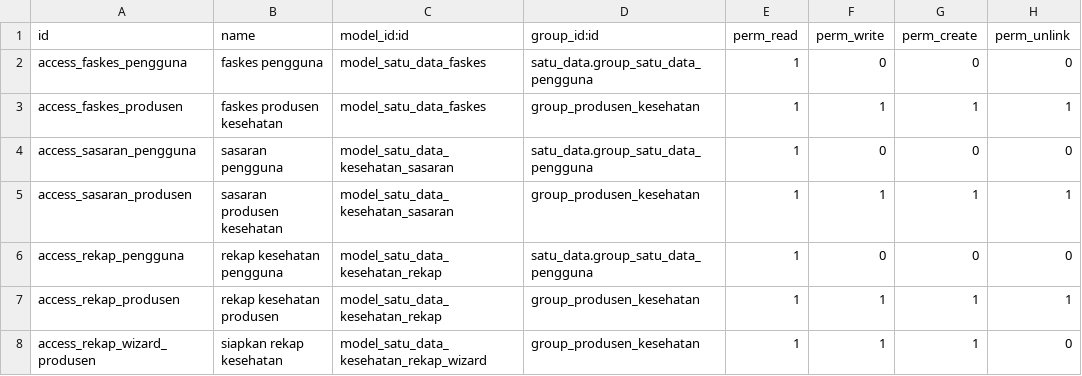
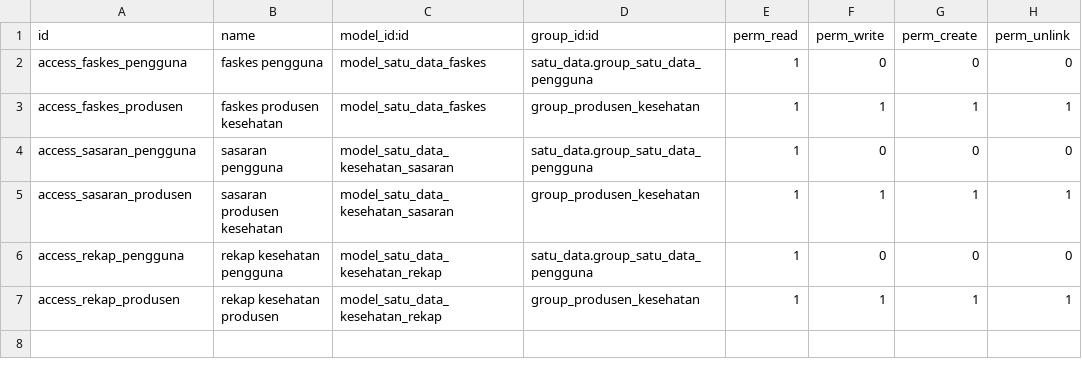
Before and after one commit to rofianto507/satu-data-odoo19, a CSV file: satu_data_kesehatan/security/ir.model.access.csv, drawn as a sheet; the diff names each change by its address in the sheet, - before the commit and + after, or states it on an @@ line.

Commit message:
feat: Refactor health data models and views for improved reporting
- Adjusted inheritance order in SatuDataKesehatanSasaran model for better domain handling.
- Introduced new fields and methods in SatuDataPengajuan model to manage health sector reports and data preparation.
- Enhanced SatuDataKesehatanWilayahMixin with computed fields for report linkage and data completeness tracking.
- Updated access rights in ir.model.access.csv to streamline user permissions.
- Expanded test coverage for health reporting functionalities, including monthly and annual reports.
- Revamped menu structure for health reports, renaming and adding new entries for clarity.
- Streamlined view definitions for health reports, focusing on user experience and data entry efficiency.
- Implemented new XML views for health and target reports, consolidating data entry processes.

```diff
--- a/satu_data_kesehatan/security/ir.model.access.csv
+++ b/satu_data_kesehatan/security/ir.model.access.csv
-row 8: access_rekap_wizard_produsen | siapkan rekap kesehatan | model_satu_data_kesehatan_rekap_wizard | group_produsen_kesehatan | 1 | 1 | 1 | 0
```
Also changed, not shown: 11 other files.
